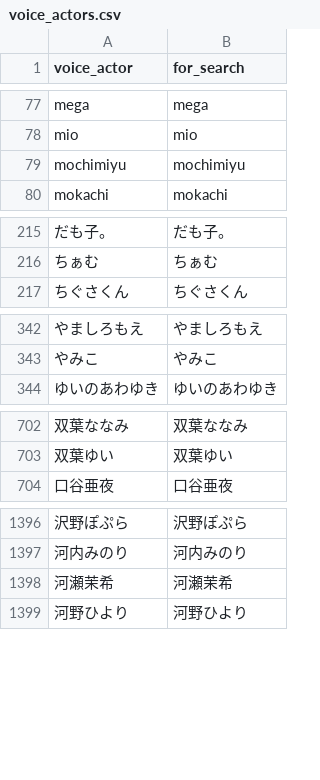
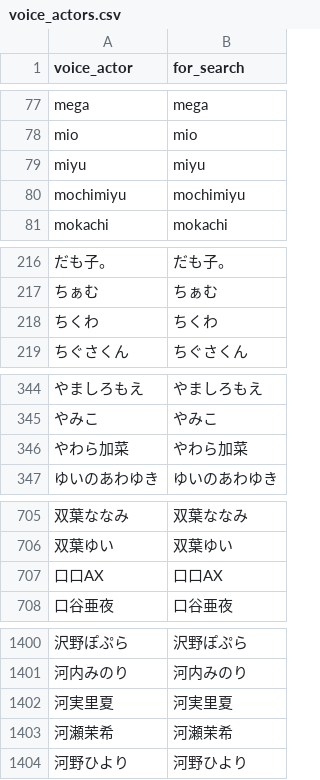
Before and after one commit to MASAYUKI-MORITA/kuppuku_database, a CSV file: voice_actors.csv, drawn as a sheet; only a part is shown, gaps mark what is left out; the diff covers the shown part only; the diff names each change by its address in the sheet, - before the commit and + after, or states it on an @@ line.

```diff
--- a/voice_actors.csv
+++ b/voice_actors.csv
+row 79: miyu | miyu
+row 218: ちくわ | ちくわ
+row 346: やわら加菜 | やわら加菜
+row 707: 口口AX | 口口AX
+row 1402: 河実里夏 | 河実里夏
```
Also changed, not shown: 1 added row elsewhere in this file, circles.csv.
